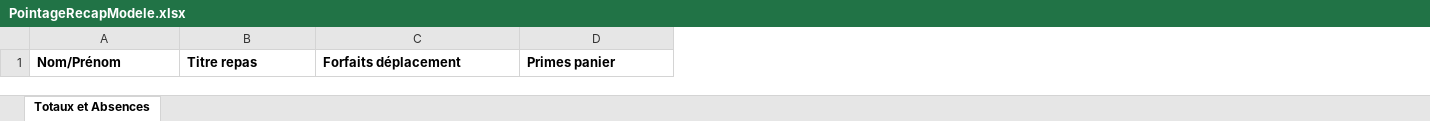
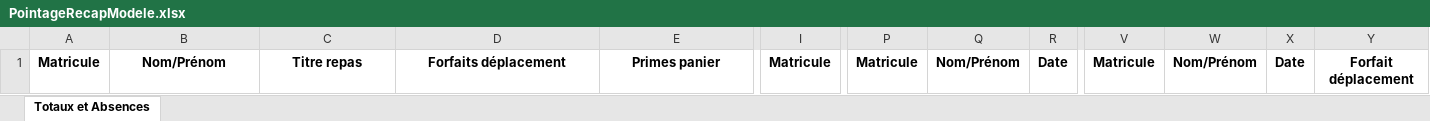
Before and after one commit to nox-developpement/IntranetNOX, an Excel workbook: Symfony/web/Pointage/Modele/PointageRecapModele.xlsx, sheet Totaux et Absences, drawn as a sheet; only a part is shown, gaps mark what is left out; values as stored, in another font and other column widths than the file's, no borders; addresses are those after the commit; the diff covers the shown part only; the diff names each change by its address in the sheet, - before the commit and + after, or states it on an @@ line.

Commit message:
Affichage des commentaires même sans absences dans les compilation Excels + Affichage des matricules dans les fichiers Excels + Affichage des forfaits déplacement dans la compilation Excel.

```diff
--- a/Symfony/web/Pointage/Modele/PointageRecapModele.xlsx (sheet Totaux et Absences)
+++ b/Symfony/web/Pointage/Modele/PointageRecapModele.xlsx (sheet Totaux et Absences)
+column A, row 1: Matricule
+column I, row 1: Matricule
+column P, row 1: Matricule
+column Q, row 1: Nom/Prénom
+column R, row 1: Date
+column V, row 1: Matricule
+column W, row 1: Nom/Prénom
+column X, row 1: Date
+column Y, row 1: Forfait déplacement
-B1:E1 alignment: left
+B1:E1 alignment: center
```
Also changed, not shown: 4 added columns and cell formats elsewhere in this sheet, 9 other files.
